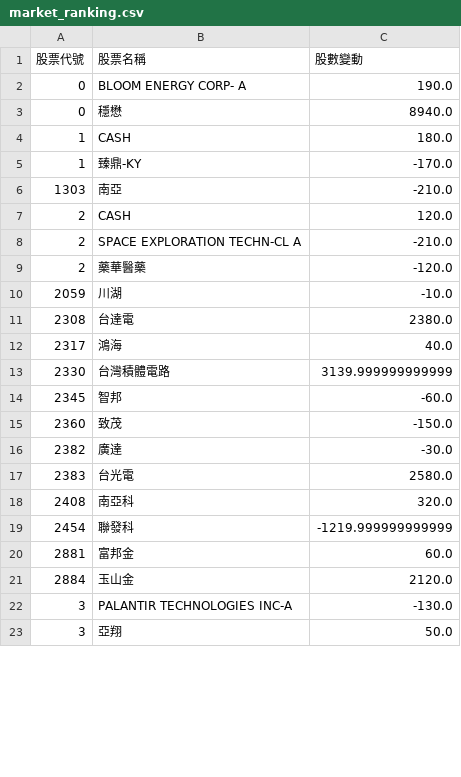
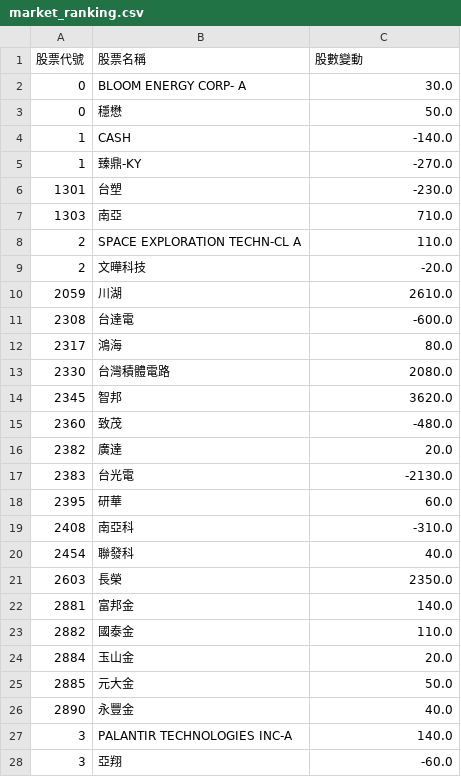
Before and after one commit to caesar263/my-etf-tracker, a CSV file: market_ranking.csv, drawn as a sheet; only a part is shown; the diff covers the shown part only.

```diff
--- a/market_ranking.csv
+++ b/market_ranking.csv
@@ -1,23 +1,28 @@
 股票代號,股票名稱,股數變動
-0,BLOOM ENERGY CORP- A,190.0
-0,穩懋,8940.0
-1,CASH,180.0
-1,臻鼎-KY,-170.0
-1303,南亞,-210.0
-2,CASH,120.0
-2,SPACE EXPLORATION TECHN-CL A,-210.0
-2,藥華醫藥,-120.0
-2059,川湖,-10.0
-2308,台達電,2380.0
-2317,鴻海,40.0
-2330,台灣積體電路,3139.999999999999
-2345,智邦,-60.0
-2360,致茂,-150.0
-2382,廣達,-30.0
-2383,台光電,2580.0
-2408,南亞科,320.0
-2454,聯發科,-1219.999999999999
-2881,富邦金,60.0
-2884,玉山金,2120.0
-3,PALANTIR TECHNOLOGIES INC-A,-130.0
-3,亞翔,50.0
+0,BLOOM ENERGY CORP- A,30.0
+0,穩懋,50.0
+1,CASH,-140.0
+1,臻鼎-KY,-270.0
+1301,台塑,-230.0
+1303,南亞,710.0
+2,SPACE EXPLORATION TECHN-CL A,110.0
+2,文曄科技,-20.0
+2059,川湖,2610.0
+2308,台達電,-600.0
+2317,鴻海,80.0
+2330,台灣積體電路,2080.0
+2345,智邦,3620.0
+2360,致茂,-480.0
+2382,廣達,20.0
+2383,台光電,-2130.0
+2395,研華,60.0
+2408,南亞科,-310.0
+2454,聯發科,40.0
+2603,長榮,2350.0
+2881,富邦金,140.0
+2882,國泰金,110.0
+2884,玉山金,20.0
+2885,元大金,50.0
+2890,永豐金,40.0
+3,PALANTIR TECHNOLOGIES INC-A,140.0
+3,亞翔,-60.0
```
Also changed, not shown: 8 added rows, 7 removed rows and 25 edited cells elsewhere in this file, final_analysis.csv, holdings_00981A.csv, 15 other files.
